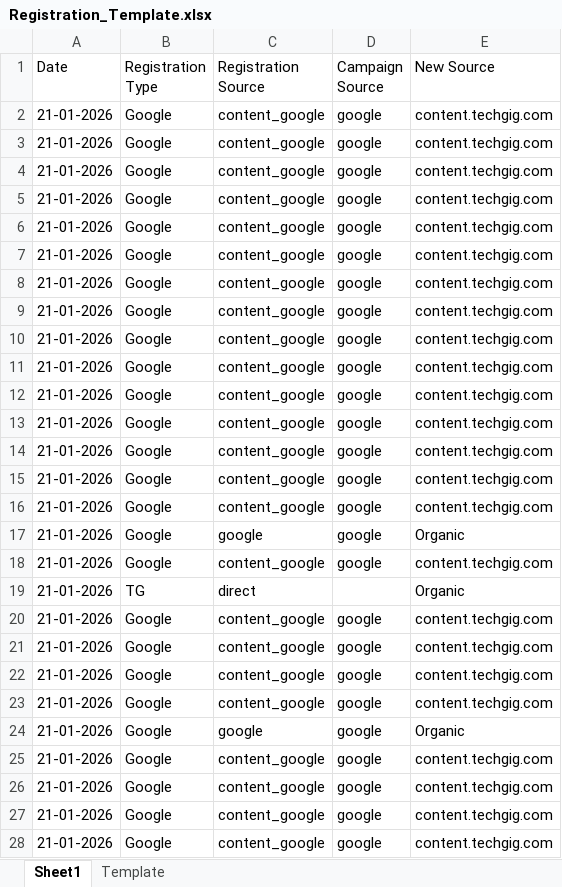
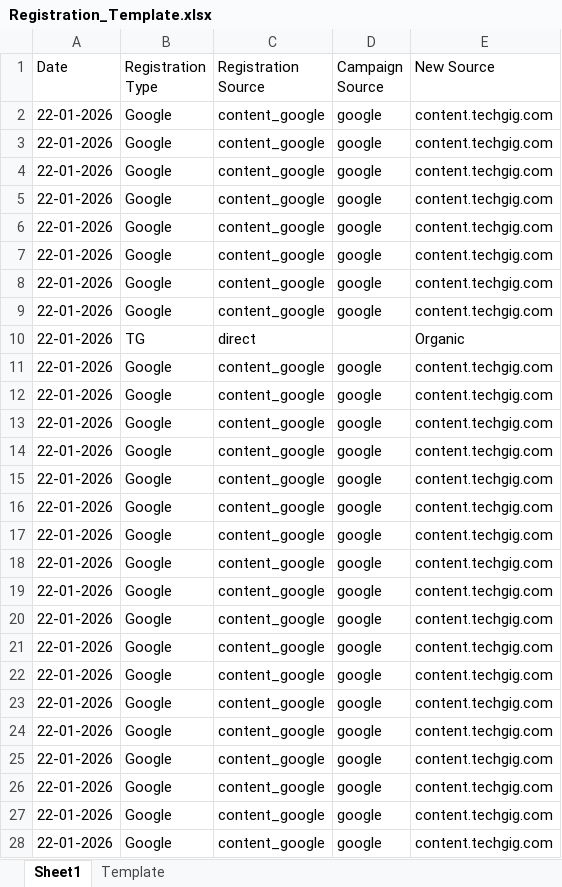
Before and after one commit to anjali02coolboots/Registration_automation_system, an Excel workbook: Registration_Template.xlsx, sheet Sheet1, drawn as a sheet; only a part is shown; values as stored, in another font and other column widths than the file's, no borders; addresses are those after the commit; the diff covers the shown part only; the diff names each change by its address in the sheet, - before the commit and + after, or states it on an @@ line.

```diff
--- a/Registration_Template.xlsx (sheet Sheet1)
+++ b/Registration_Template.xlsx (sheet Sheet1)
-A2:A9 (Date): 21-01-2026
+A2:A9 (Date): 22-01-2026
+row 10: 22-01-2026 | TG | direct |  | Organic
-A11:A19 (Date): 21-01-2026
+A11:A19 (Date): 22-01-2026
-C18 (Registration Source): google
+C18 (Registration Source): content_google
-E18 (New Source): Organic
+E18 (New Source): content.techgig.com
@@ row 19 moved to row 216: 21-01-2026 @@
-A20:A28 (Date): 21-01-2026
+A20:A28 (Date): 22-01-2026
-C24 (Registration Source): google
+C24 (Registration Source): content_google
-E24 (New Source): Organic
+E24 (New Source): content.techgig.com
```
Also changed, not shown: other rows of this sheet, sheet Template.
